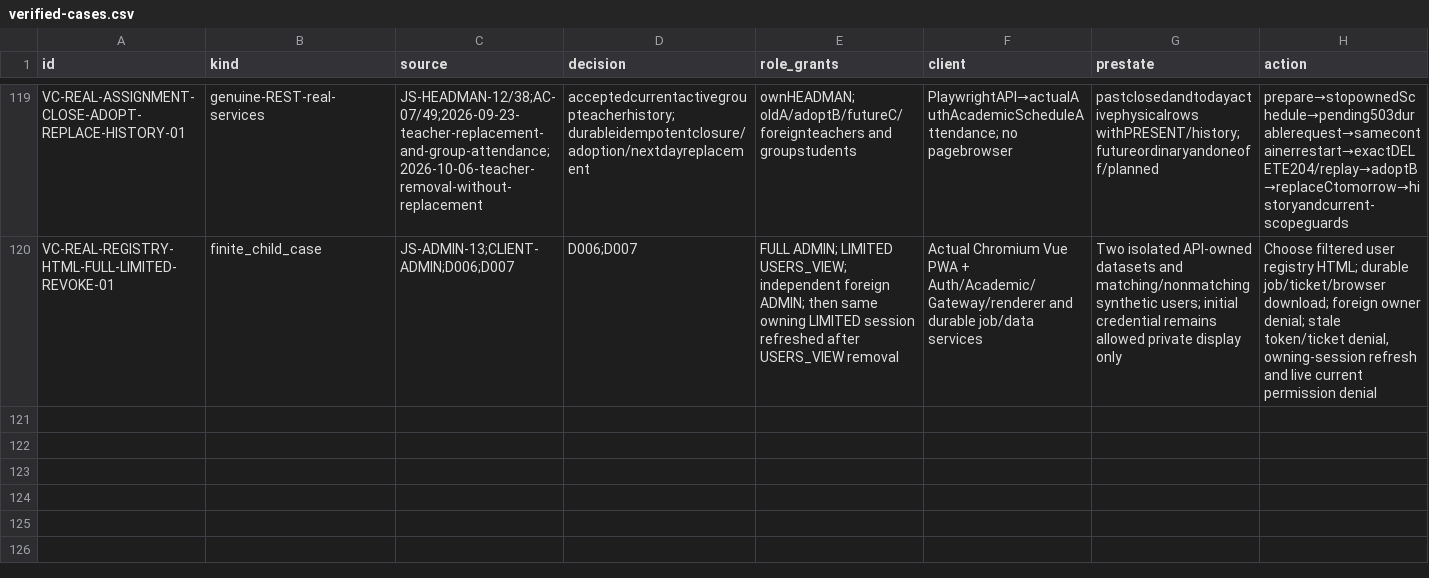
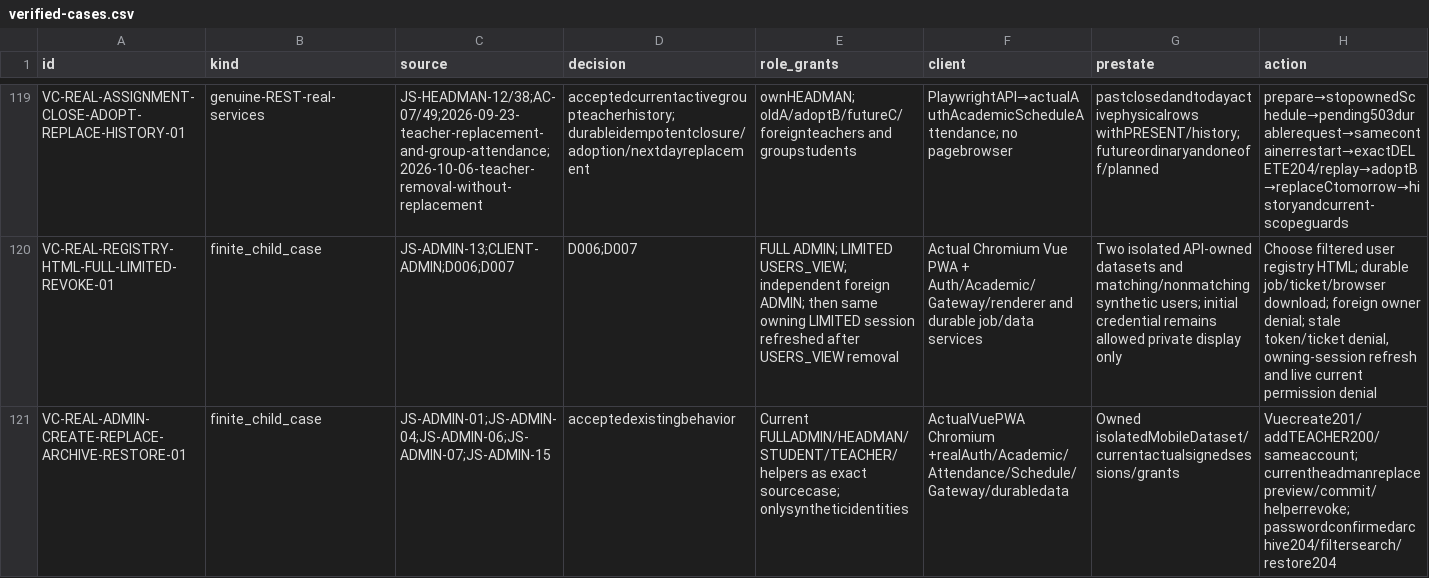
Before and after one commit to DITEKmax/rutcampustrack, a CSV file: docs/validation/cloud-20261011/verified-cases.csv, drawn as a sheet; only a part is shown, gaps mark what is left out; rows hold the shown columns only; the diff covers the shown part only; the diff names each change by its address in the sheet, - before the commit and + after, or states it on an @@ line.

Commit message:
test(mobile): correct fixtures and retain bounded failure details

```diff
--- a/docs/validation/cloud-20261011/verified-cases.csv
+++ b/docs/validation/cloud-20261011/verified-cases.csv
+row 121: VC-REAL-ADMIN-CREATE-REPLACE-ARCHIVE-RESTORE-01 | finite_child_case | JS-ADMIN-01;JS-ADMIN-04;JS-ADMIN-06;JS-ADMIN-07;JS-ADMIN-15 | acceptedexistingbehavior | Current FULLADMIN/HEADMAN/STUDENT/TEACHER/helpers as exact sourcecase; onlysyntheticidentities | ActualVuePWA Chromium +realAuth/Academic/Attendance/Schedule/Gateway/durabledata | Owned isolatedMobileDataset/currentactualsignedsessions/grants | Vuecreate201/addTEACHER200/sameaccount; currentheadmanreplacepreview/commit/helperrevoke; passwordconfirmedarchive204/filtersearch/restore204
```
Also changed, not shown: 1 added row elsewhere in this file, docs/validation/cloud-20261011/boundary-scenarios.csv, docs/validation/cloud-20261011/scenarios.csv, 15 other files.
